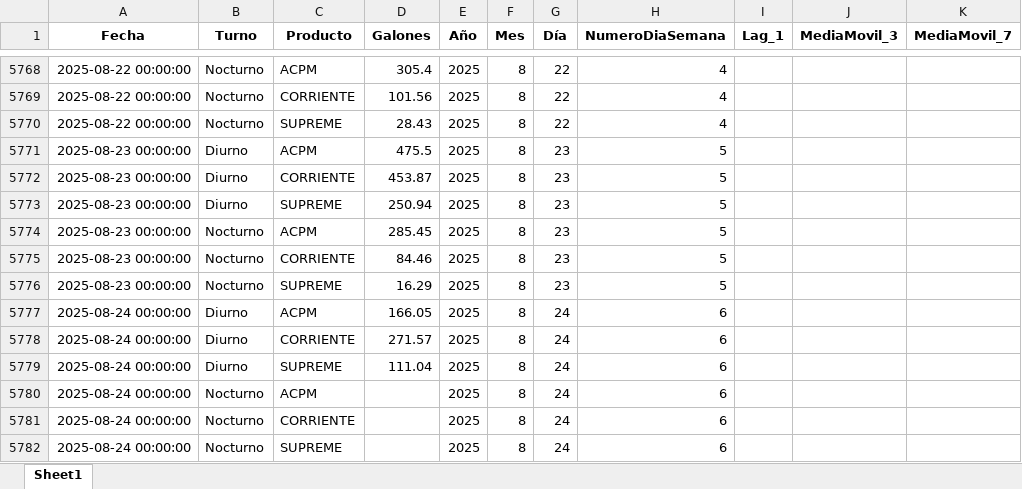
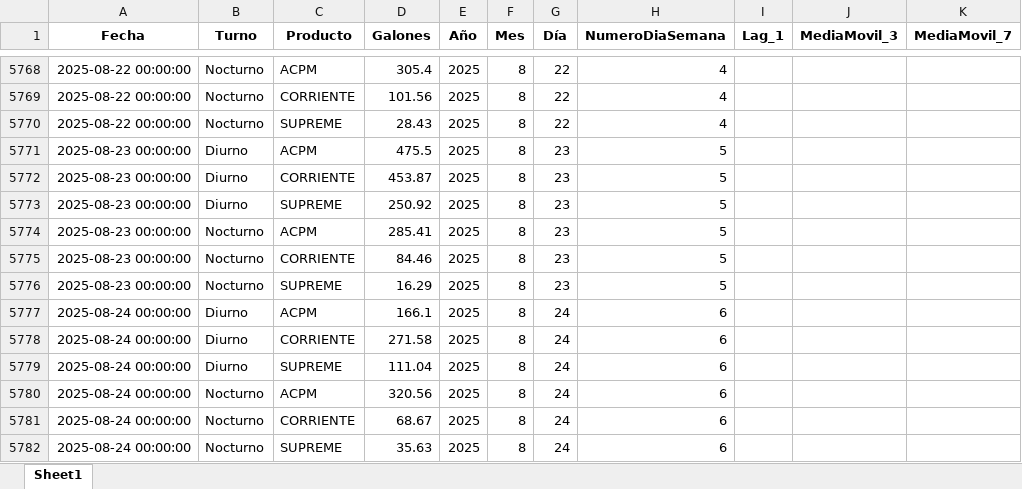
Before and after one commit to sebasmora0722/app-prediccion-combustible, an Excel workbook: data/turnos_preprocesado.xlsx, sheet Sheet1, drawn as a sheet; only a part is shown, gaps mark what is left out; values as stored, in another font and other column widths than the file's, no borders; the diff names each change by its address in the sheet, - before the commit and + after, or states it on an @@ line.

```diff
--- a/data/turnos_preprocesado.xlsx (sheet Sheet1)
+++ b/data/turnos_preprocesado.xlsx (sheet Sheet1)
-D5773 (Galones): 250.94
+D5773 (Galones): 250.92
-D5774 (Galones): 285.45
+D5774 (Galones): 285.41
-D5777 (Galones): 166.05
+D5777 (Galones): 166.1
-D5778 (Galones): 271.57
+D5778 (Galones): 271.58
-D5780 (Galones): (empty)
+D5780 (Galones): 320.56
-D5781 (Galones): (empty)
+D5781 (Galones): 68.67
-D5782 (Galones): (empty)
+D5782 (Galones): 35.63
```
Also changed, not shown: data/tanques_preprocesado.xlsx.
